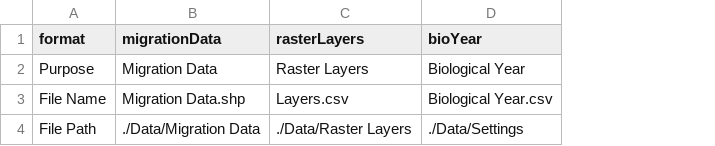
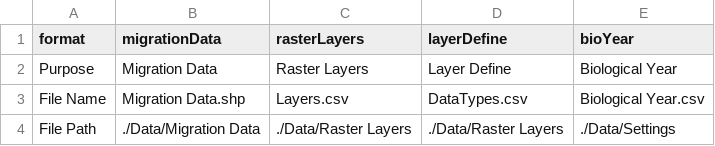
Before and after one commit to shuyelin06/Data-Explorer, a CSV file: Data Explorer App/Data/Settings/Files.csv, drawn as a sheet; the diff names each change by its address in the sheet, - before the commit and + after, or states it on an @@ line.

```diff
--- a/Data Explorer App/Data/Settings/Files.csv
+++ b/Data Explorer App/Data/Settings/Files.csv
+column D (layerDefine), rows 2-4: Layer Define | DataTypes.csv | ./Data/Raster Layers
```
Also changed, not shown: 8 other files.
